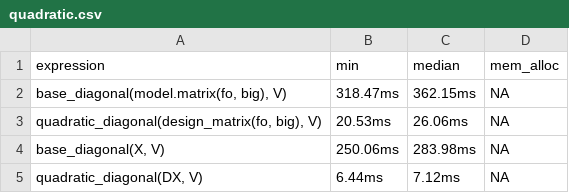
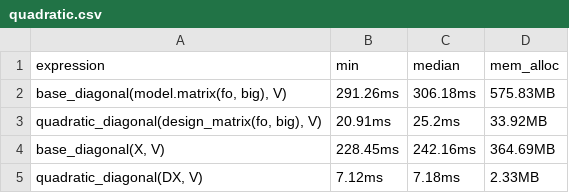
Before and after one commit to vincentarelbundock/xtx, a CSV file: website/benchmarks/results/quadratic.csv, drawn as a sheet.

```diff
--- a/website/benchmarks/results/quadratic.csv
+++ b/website/benchmarks/results/quadratic.csv
@@ -1,5 +1,5 @@
 "expression","min","median","mem_alloc"
-"base_diagonal(model.matrix(fo, big), V)","318.47ms","362.15ms","NA"
-"quadratic_diagonal(design_matrix(fo, big), V)"," 20.53ms"," 26.06ms","NA"
-"base_diagonal(X, V)","250.06ms","283.98ms","NA"
-"quadratic_diagonal(DX, V)","  6.44ms","  7.12ms","NA"
+"base_diagonal(model.matrix(fo, big), V)","291.26ms","306.18ms","575.83MB"
+"quadratic_diagonal(design_matrix(fo, big), V)"," 20.91ms"," 25.2ms"," 33.92MB"
+"base_diagonal(X, V)","228.45ms","242.16ms","364.69MB"
+"quadratic_diagonal(DX, V)","  7.12ms","  7.18ms","  2.33MB"
```
Also changed, not shown: website/benchmarks/results/colsums.csv, website/benchmarks/results/fixed_effects.csv, 28 other files.
